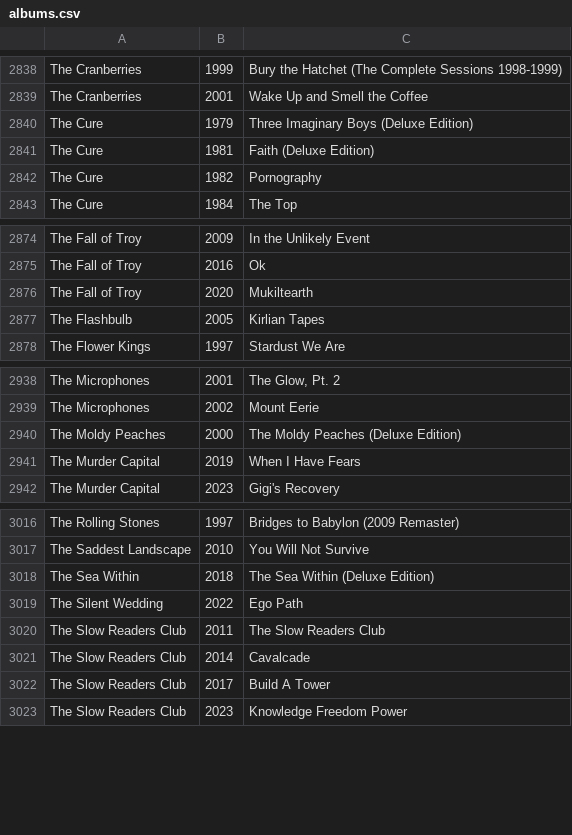
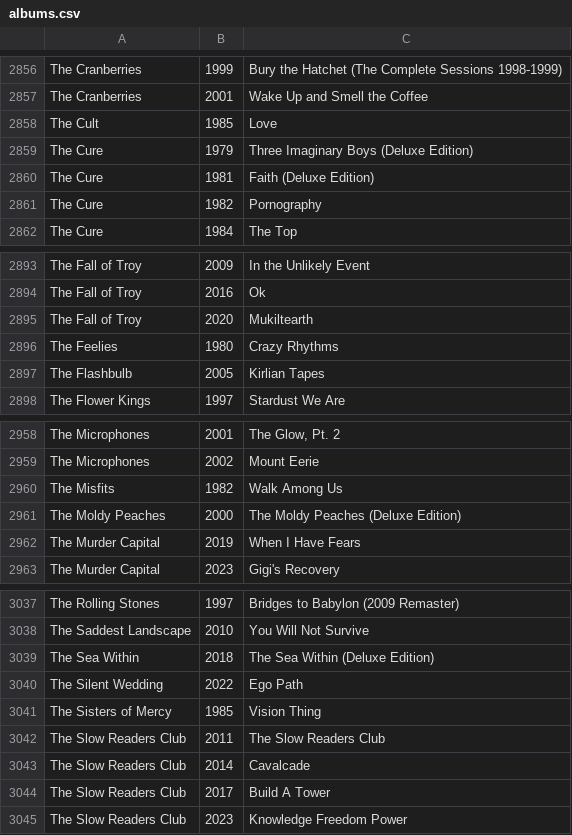
Before and after one commit to ceth-x86/beatmap-clojure, a CSV file: resources/catalog/albums.csv, drawn as a sheet; only a part is shown, gaps mark what is left out; the diff covers the shown part only; the diff names each change by its address in the sheet, - before the commit and + after, or states it on an @@ line.

Commit message:
Add new album entries to albums.csv
- Included additional albums from various artists, enhancing the catalog.
- Notable additions include works from Atreyu, Faith No More, and The Misfits, among others.
- Updated entries span multiple decades, reflecting a diverse range of music.

```diff
--- a/resources/catalog/albums.csv
+++ b/resources/catalog/albums.csv
+row 2858: The Cult | 1985 | Love
+row 2896: The Feelies | 1980 | Crazy Rhythms
+row 2960: The Misfits | 1982 | Walk Among Us
+row 3041: The Sisters of Mercy | 1985 | Vision Thing
```
Also changed, not shown: 18 added rows elsewhere in this file.
